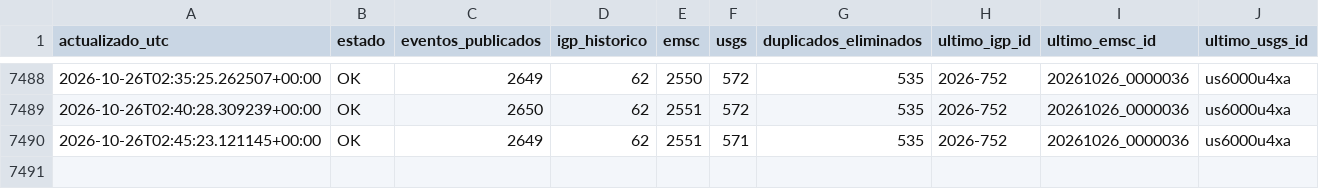
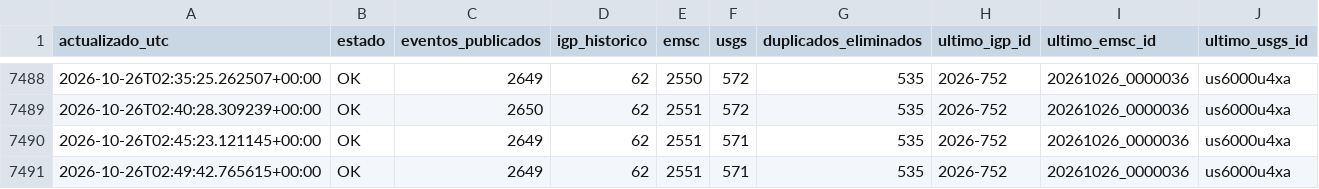
Before and after one commit to jcparodi-hue/earthquake3d-igp, a CSV file: docs/historial_actualizaciones.csv, drawn as a sheet; only a part is shown, gaps mark what is left out.

```diff
--- a/docs/historial_actualizaciones.csv
+++ b/docs/historial_actualizaciones.csv
@@ -7490 +7490,2 @@ actualizado_utc,estado,eventos_publicados,igp_historico,emsc,usgs,duplicados_eli
 2026-10-26T02:45:23.121145+00:00,OK,2649,62,2551,571,535,2026-752,20261026_0000036,us6000u4xa
+2026-10-26T02:49:42.765615+00:00,OK,2649,62,2551,571,535,2026-752,20261026_0000036,us6000u4xa
```
Also changed, not shown: 4 other files.
